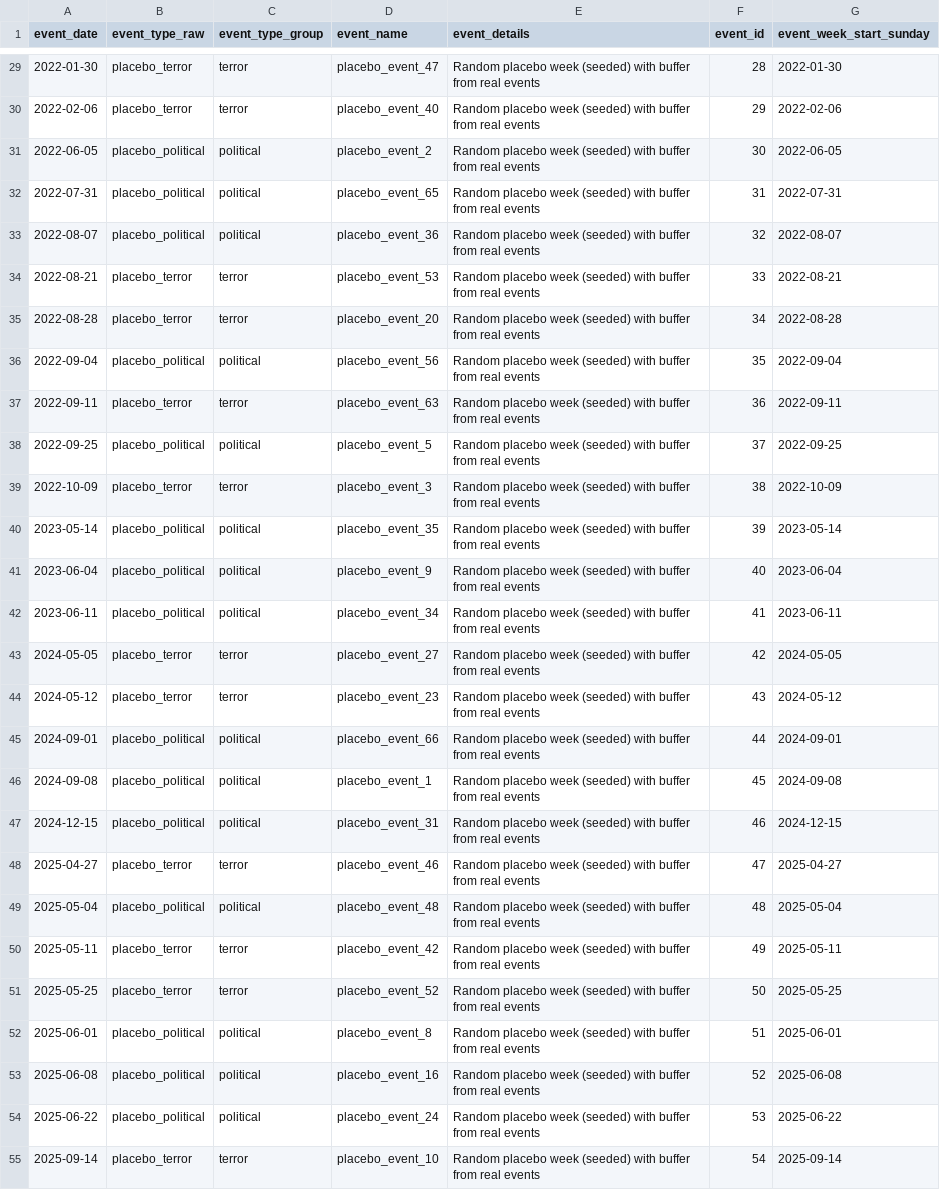
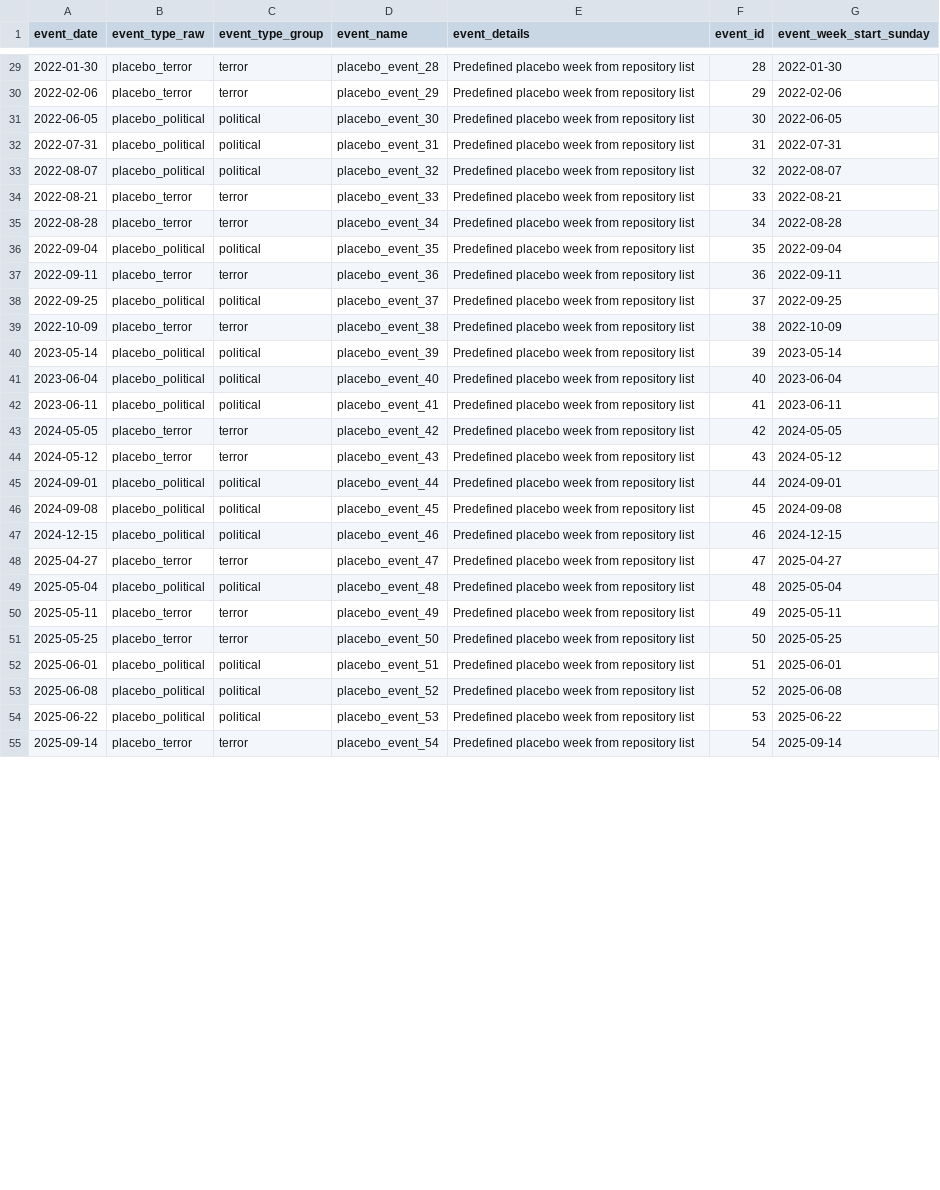
Before and after one commit to Zada5/seminarion_calcala, a CSV file: analysis_outputs/placebo_events_dates.csv, drawn as a sheet; only a part is shown, gaps mark what is left out; the diff covers the shown part only; the diff names each change by its address in the sheet, - before the commit and + after, or states it on an @@ line.

Commit message:
Document analysis outputs and placebo strategy

```diff
--- a/analysis_outputs/placebo_events_dates.csv
+++ b/analysis_outputs/placebo_events_dates.csv
-D29 (event_name): placebo_event_47
+D29 (event_name): placebo_event_28
-E29:E55 (event_details): Random placebo week (seeded) with buffer from real events
+E29:E55 (event_details): Predefined placebo week from repository list
-D30 (event_name): placebo_event_40
+D30 (event_name): placebo_event_29
-D31 (event_name): placebo_event_2
+D31 (event_name): placebo_event_30
-D32 (event_name): placebo_event_65
+D32 (event_name): placebo_event_31
-D33 (event_name): placebo_event_36
+D33 (event_name): placebo_event_32
-D34 (event_name): placebo_event_53
+D34 (event_name): placebo_event_33
-D35 (event_name): placebo_event_20
+D35 (event_name): placebo_event_34
-D36 (event_name): placebo_event_56
+D36 (event_name): placebo_event_35
-D37 (event_name): placebo_event_63
+D37 (event_name): placebo_event_36
-D38 (event_name): placebo_event_5
+D38 (event_name): placebo_event_37
-D39 (event_name): placebo_event_3
+D39 (event_name): placebo_event_38
-D40 (event_name): placebo_event_35
+D40 (event_name): placebo_event_39
-D41 (event_name): placebo_event_9
+D41 (event_name): placebo_event_40
-D42 (event_name): placebo_event_34
+D42 (event_name): placebo_event_41
-D43 (event_name): placebo_event_27
+D43 (event_name): placebo_event_42
-D44 (event_name): placebo_event_23
+D44 (event_name): placebo_event_43
-D45 (event_name): placebo_event_66
+D45 (event_name): placebo_event_44
-D46 (event_name): placebo_event_1
+D46 (event_name): placebo_event_45
-D47 (event_name): placebo_event_31
+D47 (event_name): placebo_event_46
-D48 (event_name): placebo_event_46
+D48 (event_name): placebo_event_47
-D50 (event_name): placebo_event_42
+D50 (event_name): placebo_event_49
-D51 (event_name): placebo_event_52
+D51 (event_name): placebo_event_50
-D52 (event_name): placebo_event_8
+D52 (event_name): placebo_event_51
-D53 (event_name): placebo_event_16
+D53 (event_name): placebo_event_52
-D54 (event_name): placebo_event_24
+D54 (event_name): placebo_event_53
-D55 (event_name): placebo_event_10
+D55 (event_name): placebo_event_54
```
Also changed, not shown: 78 edited cells elsewhere in this file, 5 other files.
